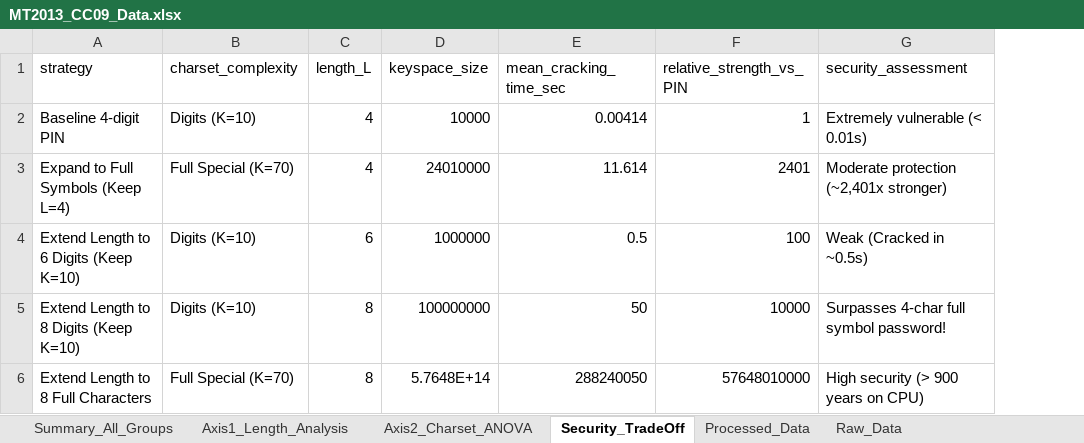
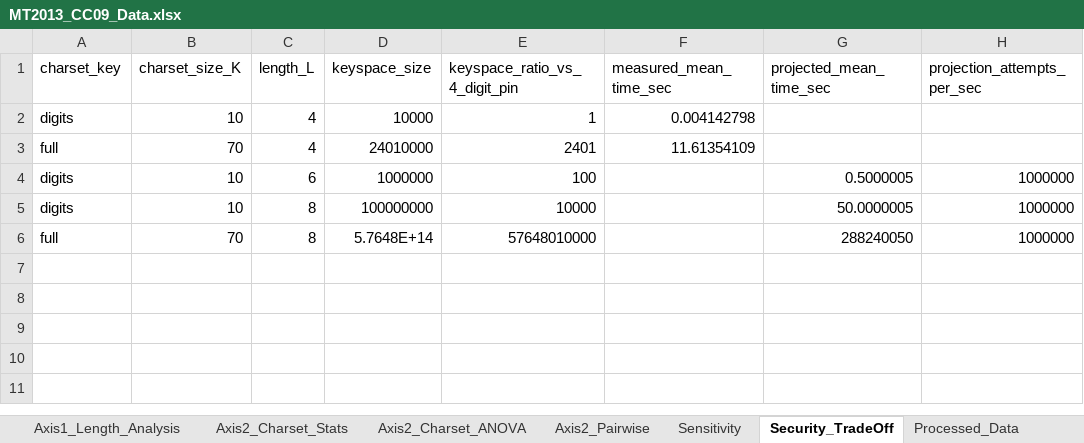
Before and after one commit to nlmhoagn/Probability-Statistics-Project, an Excel workbook: data/MT2013_CC09_Data.xlsx, sheet Security_TradeOff, drawn as a sheet; values as stored, in another font and other column widths than the file's, no borders; removed rows and columns are numbered as before the commit, all else as after; the diff names each change by its address in the sheet, - before the commit and + after, or states it on an @@ line.

```diff
--- a/data/MT2013_CC09_Data.xlsx (sheet Security_TradeOff)
+++ b/data/MT2013_CC09_Data.xlsx (sheet Security_TradeOff)
+sheet tab: Axis2_Charset_Stats
+sheet tab: Axis2_Pairwise
+sheet tab: Sensitivity
-column A (strategy), rows 2-6: Baseline 4-digit PIN | Expand to Full Symbols (Keep L=4) | Extend Length to 6 Digits (Keep K=10) | Extend Length to 8 Digits (Keep K=10) | Extend Length to 8 Full Characters
-column B (charset_complexity), rows 2-6: Digits (K=10) | Full Special (K=70) | Digits (K=10) | Digits (K=10) | Full Special (K=70)
+column A (charset_key), rows 2-6: digits | full | digits | digits | full
+column B (charset_size_K), rows 2-6: 10 | 70 | 10 | 10 | 70
-column E (mean_cracking_time_sec), rows 2-6: 0.00414 | 11.614 | 0.5 | 50 | 288240050
-column G (security_assessment), rows 2-6: Extremely vulnerable (< 0.01s) | Moderate protection (~2,401x stronger) | Weak (Cracked in ~0.5s) | Surpasses 4-char full symbol password! | High security (> 900 years on CPU)
+column F (measured_mean_time_sec), rows 2-3: 0.004142798 | 11.61354109
+column G (projected_mean_time_sec), rows 4-6: 0.5000005 | 50.0000005 | 288240050
+column H (projection_attempts_per_sec), rows 4-6: all 1000000
-E1: relative_strength_vs_PIN
+E1: keyspace_ratio_vs_4_digit_pin
```
Also changed, not shown: sheet Axis2_Charset_ANOVA, 28 other files.
